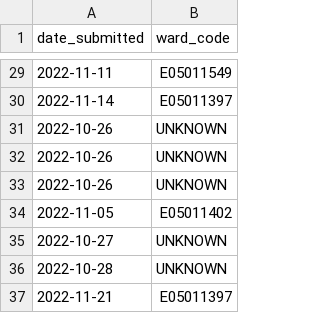
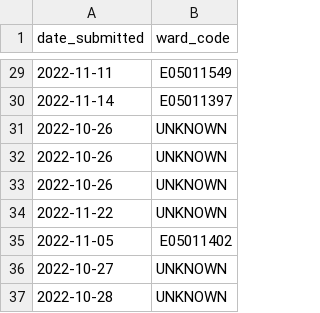
Before and after one commit to open-innovations/leeds-2023, a CSV file: data/metrics/callouts/dancers_of_leeds.csv, drawn as a sheet; only a part is shown, gaps mark what is left out; the shorter side is filled out with more unchanged rows.

```diff
--- a/data/metrics/callouts/dancers_of_leeds.csv
+++ b/data/metrics/callouts/dancers_of_leeds.csv
@@ -33,2 +33,3 @@ date_submitted,ward_code
 2022-10-26,UNKNOWN
+2022-11-22,UNKNOWN
 2022-11-05,E05011402
```
Also changed, not shown: data/metrics/ballot/ballot_entries.csv, data/metrics/ballot/ballot_group_entries.csv, 15 other files.
